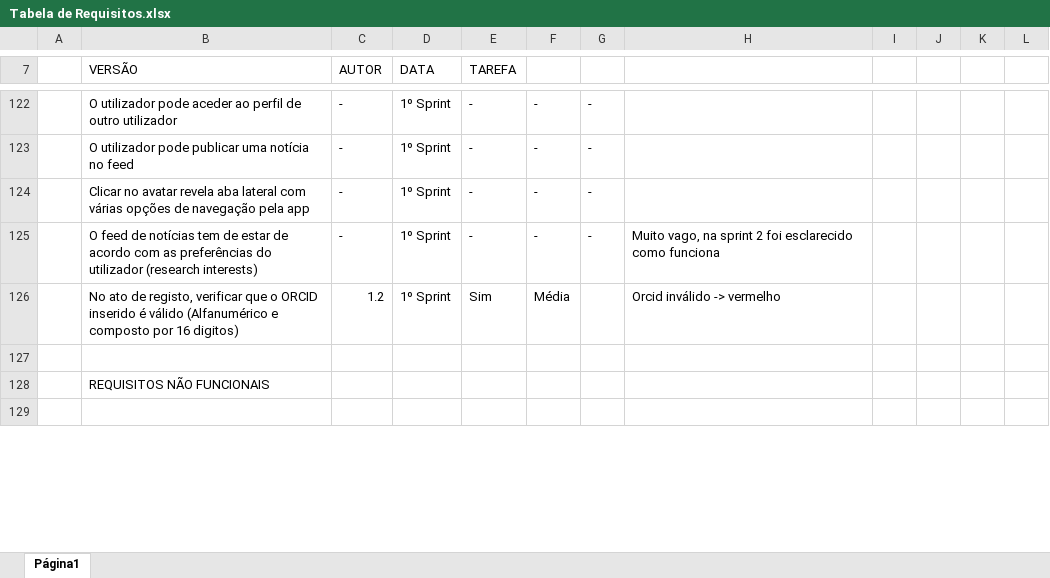
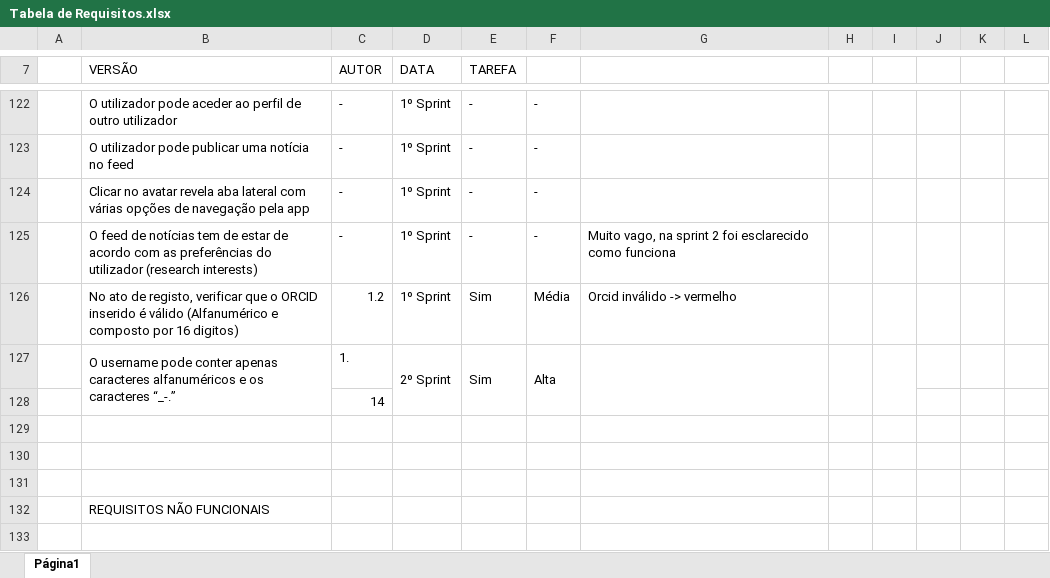
Before and after one commit to ES-PL4-2018/gate-project-pl4, an Excel workbook: doc/team-requisitos/Requisitos/Tabela de Requisitos.xlsx, sheet Página1, drawn as a sheet; only a part is shown, gaps mark what is left out; values as stored, in another font and other column widths than the file's, no cell formats; charts and pictures not drawn; removed rows and columns are numbered as before the commit, all else as after; rows hold the shown columns only; the diff covers the shown part only; the diff names each change by its address in the sheet, - before the commit and + after, or states it on an @@ line.

```diff
--- a/doc/team-requisitos/Requisitos/Tabela de Requisitos.xlsx (sheet Página1)
+++ b/doc/team-requisitos/Requisitos/Tabela de Requisitos.xlsx (sheet Página1)
-column G, rows 122-125: all -
-column J, empty
+column J, empty
+column K, empty
+row 127:  | O username pode conter apenas caracteres alfanuméricos e os caracteres “_-.” | 1. | 2º Sprint | Sim | Alta
+row 128:  |  | 14
+row 129: (empty)
+row 130: (empty)
```
Also changed, not shown: 3 added rows, 2 removed rows and 42 edited cells elsewhere in this sheet, cell formats, charts or pictures.
